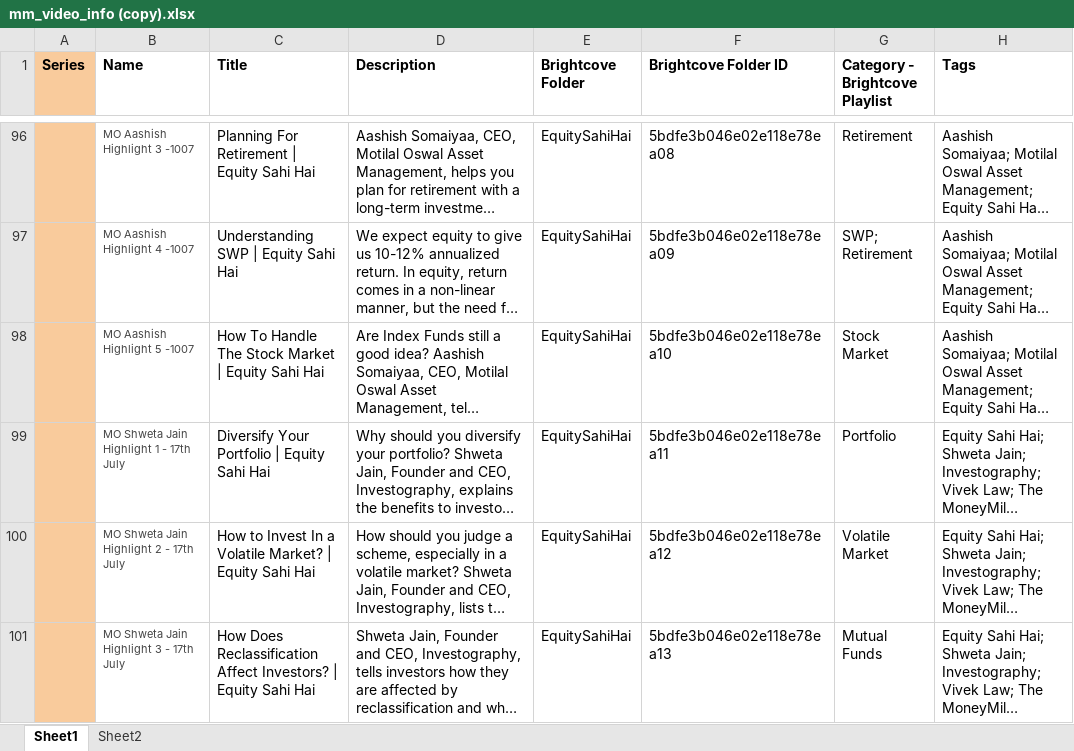
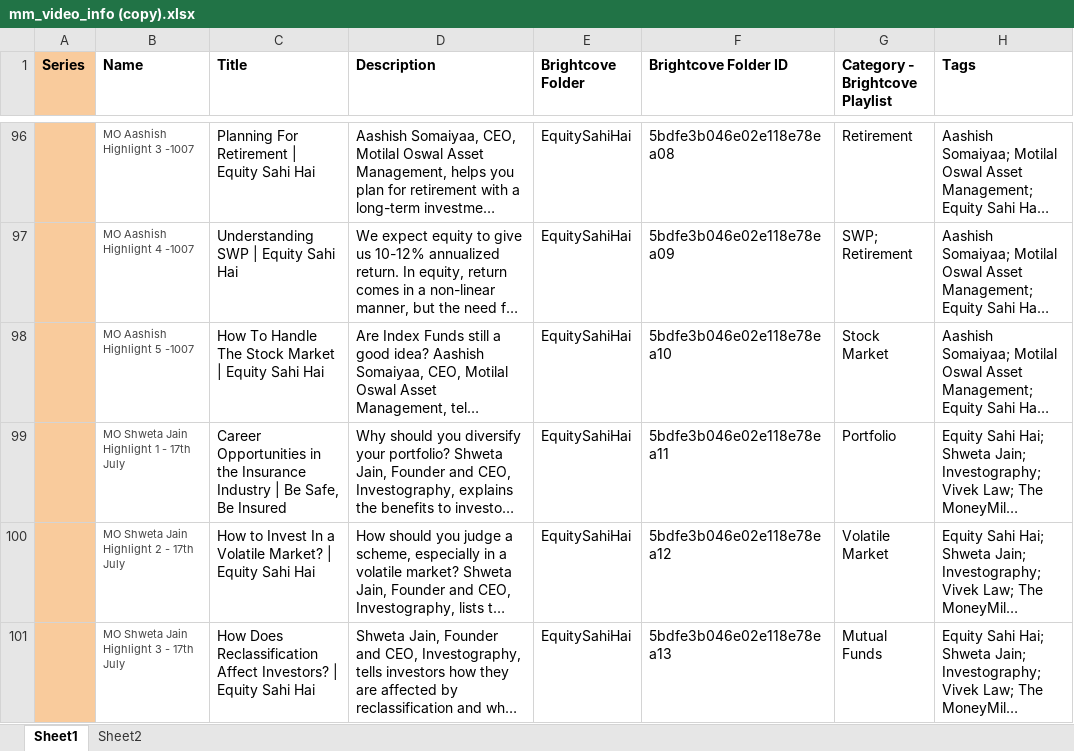
Before and after one commit to krishnafnatic/tmm, an Excel workbook: docs/mm_video_info (copy).xlsx, sheet Sheet1, drawn as a sheet; only a part is shown, gaps mark what is left out; long unchanged cells end in …; values as stored, in another font and other column widths than the file's, no borders; charts and pictures not drawn; the diff names each change by its address in the sheet, - before the commit and + after, or states it on an @@ line.

```diff
--- a/docs/mm_video_info (copy).xlsx (sheet Sheet1)
+++ b/docs/mm_video_info (copy).xlsx (sheet Sheet1)
-C99 (Title): Diversify Your Portfolio | Equity Sahi Hai
+C99 (Title): Career Opportunities in the Insurance Industry | Be Safe, Be Insured
```
Also changed, not shown: charts or pictures, docs/final_mm_video.xlsx, 5 other files.
